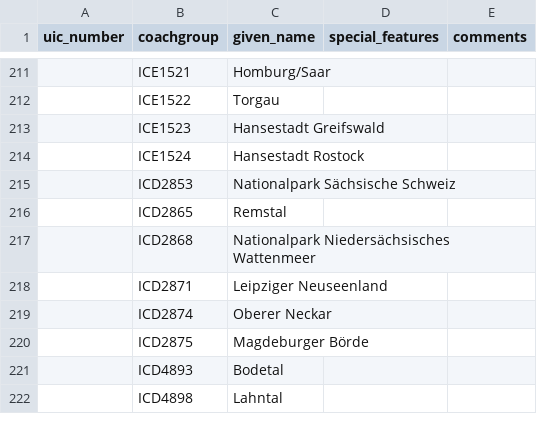
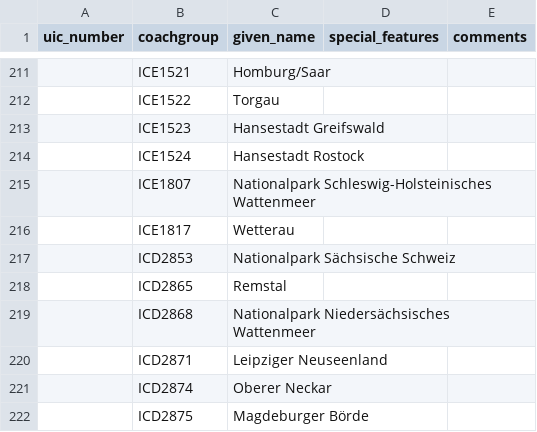
Before and after one commit to SpielenmitLili/baureihen-mapping, a CSV file: fahrzeuge.csv, drawn as a sheet; only a part is shown, gaps mark what is left out; the shorter side is filled out with more unchanged rows; the diff covers the shown part only; the diff names each change by its address in the sheet, - before the commit and + after, or states it on an @@ line.

```diff
--- a/fahrzeuge.csv
+++ b/fahrzeuge.csv
+row 215:  | ICE1807 | Nationalpark Schleswig-Holsteinisches Wattenmeer
+row 216:  | ICE1817 | Wetterau
```
Also changed, not shown: 13 added rows and 1 removed row elsewhere in this file.
